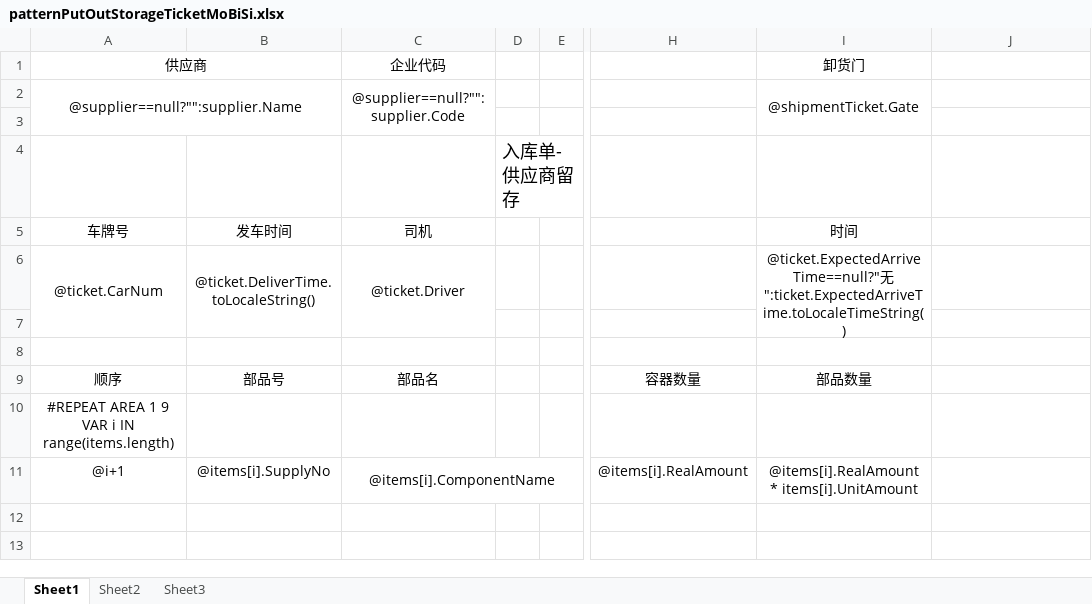
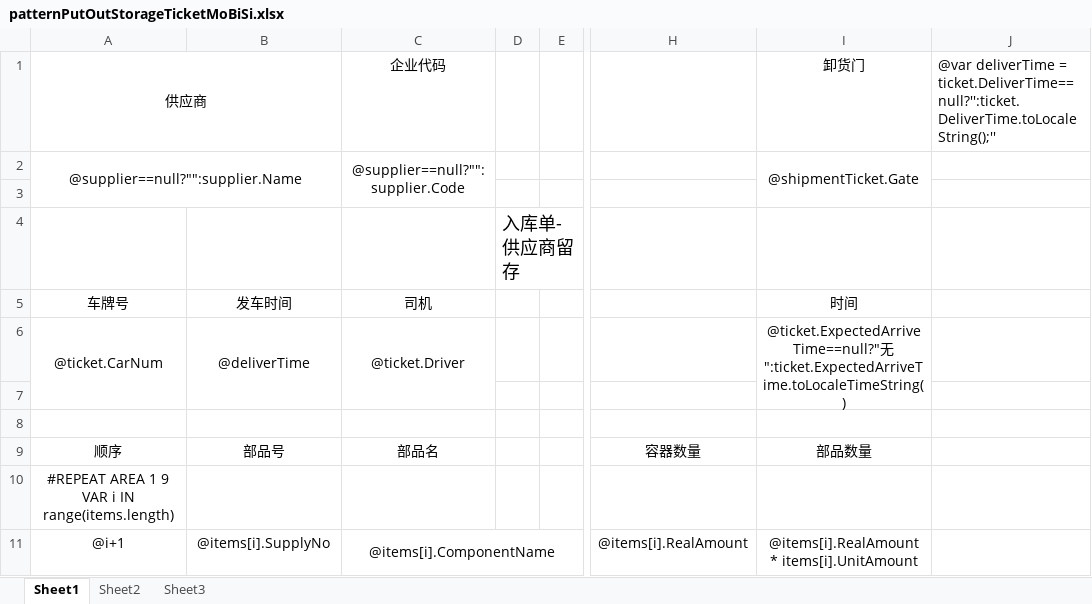
Before and after one commit to jingjiajie/wms, an Excel workbook: UI/bin/Debug/Excel/patternPutOutStorageTicketMoBiSi.xlsx, sheet Sheet1, drawn as a sheet; only a part is shown, gaps mark what is left out; values as stored, in another font and other column widths than the file's, no borders; the diff names each change by its address in the sheet, - before the commit and + after, or states it on an @@ line.

Commit message:
fixed bugs in excel

```diff
--- a/UI/bin/Debug/Excel/patternPutOutStorageTicketMoBiSi.xlsx (sheet Sheet1)
+++ b/UI/bin/Debug/Excel/patternPutOutStorageTicketMoBiSi.xlsx (sheet Sheet1)
-J1: (empty)
+J1: @var deliverTime = ticket.DeliverTime==null?'':ticket.DeliverTime.toLocaleString();''
-B6: @ticket.DeliverTime.toLocaleString()
+B6: @deliverTime
```
Also changed, not shown: UI/bin/Debug/Excel/patternPutOutStorageTicketCover.xlsx, UI/bin/Debug/Excel/patternPutOutStorageTicketNormal.xlsx, 1 other file.
